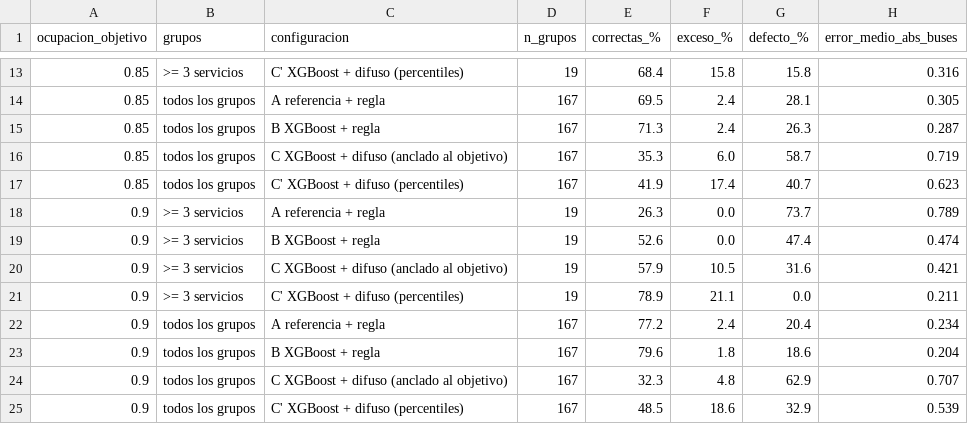
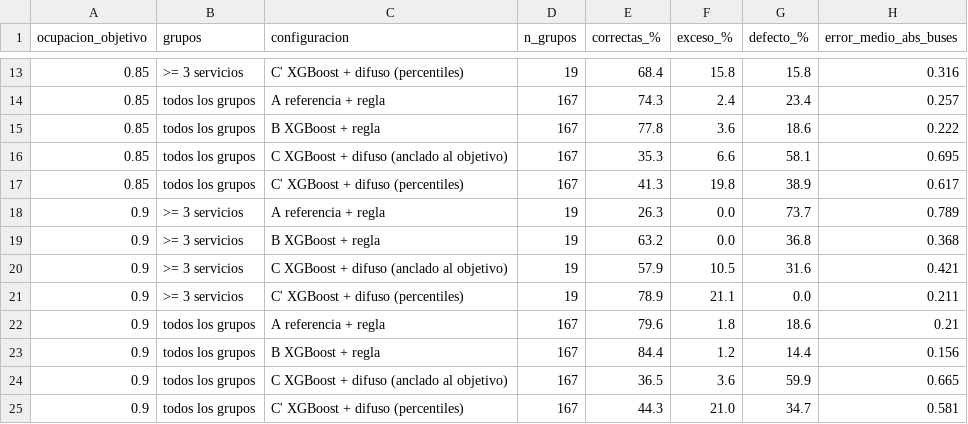
Before and after one commit to iMrHappy/tesis-pipeline-demanda, a CSV file: models/error_decision.csv, drawn as a sheet; only a part is shown, gaps mark what is left out; the diff covers the shown part only.

```diff
--- a/models/error_decision.csv
+++ b/models/error_decision.csv
@@ -13,13 +13,13 @@ ocupacion_objetivo,grupos,configuracion,n_grupos,correctas_%,exceso_%,defecto_%,
 0.85,>= 3 servicios,C' XGBoost + difuso (percentiles),19,68.4,15.8,15.8,0.316
-0.85,todos los grupos,A referencia + regla,167,69.5,2.4,28.1,0.305
-0.85,todos los grupos,B XGBoost + regla,167,71.3,2.4,26.3,0.287
-0.85,todos los grupos,C XGBoost + difuso (anclado al objetivo),167,35.3,6.0,58.7,0.719
-0.85,todos los grupos,C' XGBoost + difuso (percentiles),167,41.9,17.4,40.7,0.623
+0.85,todos los grupos,A referencia + regla,167,74.3,2.4,23.4,0.257
+0.85,todos los grupos,B XGBoost + regla,167,77.8,3.6,18.6,0.222
+0.85,todos los grupos,C XGBoost + difuso (anclado al objetivo),167,35.3,6.6,58.1,0.695
+0.85,todos los grupos,C' XGBoost + difuso (percentiles),167,41.3,19.8,38.9,0.617
 0.9,>= 3 servicios,A referencia + regla,19,26.3,0.0,73.7,0.789
-0.9,>= 3 servicios,B XGBoost + regla,19,52.6,0.0,47.4,0.474
+0.9,>= 3 servicios,B XGBoost + regla,19,63.2,0.0,36.8,0.368
 0.9,>= 3 servicios,C XGBoost + difuso (anclado al objetivo),19,57.9,10.5,31.6,0.421
 0.9,>= 3 servicios,C' XGBoost + difuso (percentiles),19,78.9,21.1,0.0,0.211
-0.9,todos los grupos,A referencia + regla,167,77.2,2.4,20.4,0.234
-0.9,todos los grupos,B XGBoost + regla,167,79.6,1.8,18.6,0.204
-0.9,todos los grupos,C XGBoost + difuso (anclado al objetivo),167,32.3,4.8,62.9,0.707
-0.9,todos los grupos,C' XGBoost + difuso (percentiles),167,48.5,18.6,32.9,0.539
+0.9,todos los grupos,A referencia + regla,167,79.6,1.8,18.6,0.21
+0.9,todos los grupos,B XGBoost + regla,167,84.4,1.2,14.4,0.156
+0.9,todos los grupos,C XGBoost + difuso (anclado al objetivo),167,36.5,3.6,59.9,0.665
+0.9,todos los grupos,C' XGBoost + difuso (percentiles),167,44.3,21.0,34.7,0.581
```
Also changed, not shown: 30 edited cells elsewhere in this file, models/decisiones_detalle.csv, models/importancia_features.csv, 10 other files.
